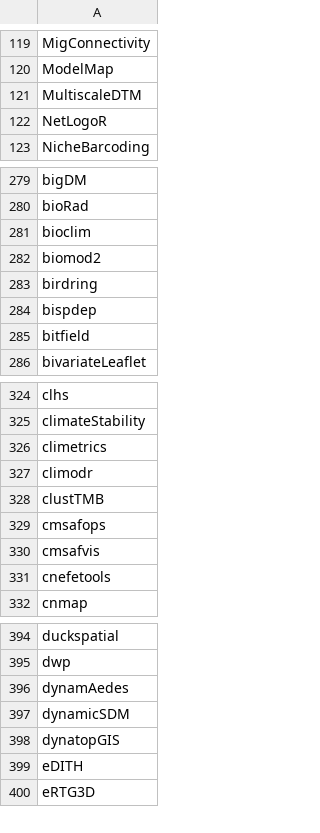
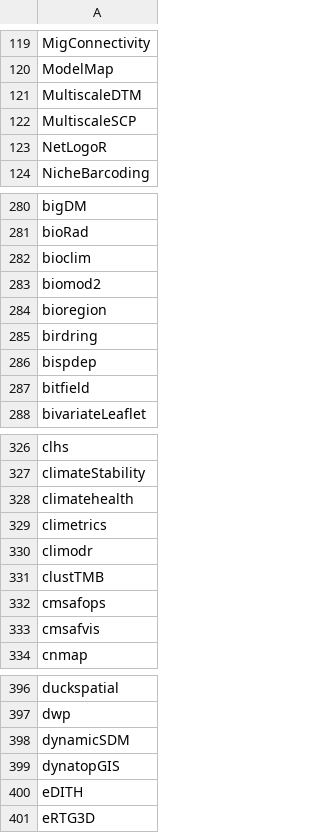
Before and after one commit to mdsumner/gdalcheck, a CSV file: manifests/test_manifest.csv, drawn as a sheet; only a part is shown, gaps mark what is left out; the diff covers the shown part only.

```diff
--- a/manifests/test_manifest.csv
+++ b/manifests/test_manifest.csv
@@ -121,2 +121,3 @@
 "MultiscaleDTM"
+"MultiscaleSCP"
 "NetLogoR"
@@ -282,2 +283,3 @@
 "biomod2"
+"bioregion"
 "birdring"
@@ -325,2 +327,3 @@
 "climateStability"
+"climatehealth"
 "climetrics"
@@ -330,3 +333,2 @@
 "cmsafvis"
-"cnefetools"
 "cnmap"
@@ -395,3 +397,2 @@
 "dwp"
-"dynamAedes"
 "dynamicSDM"
```
Also changed, not shown: 3 added rows elsewhere in this file, manifests/package_manifest.csv, 3 other files.
